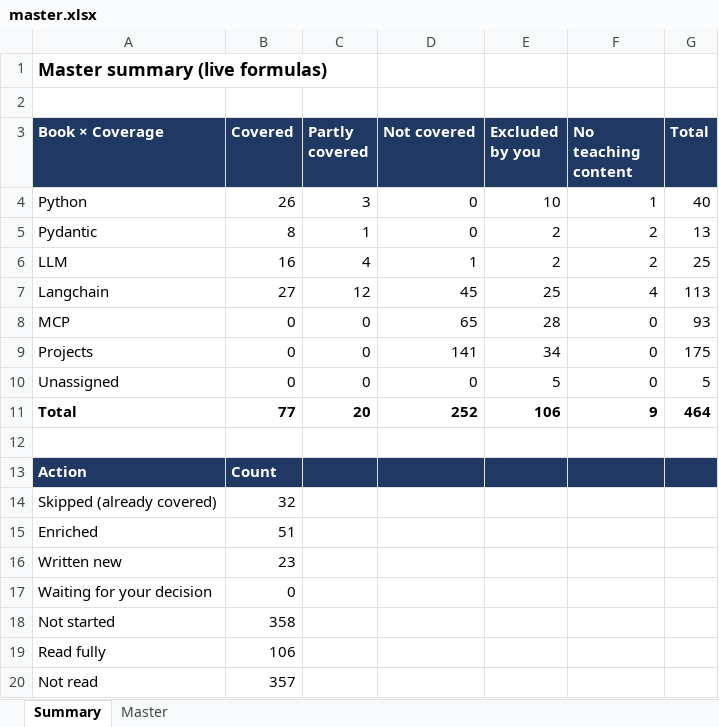
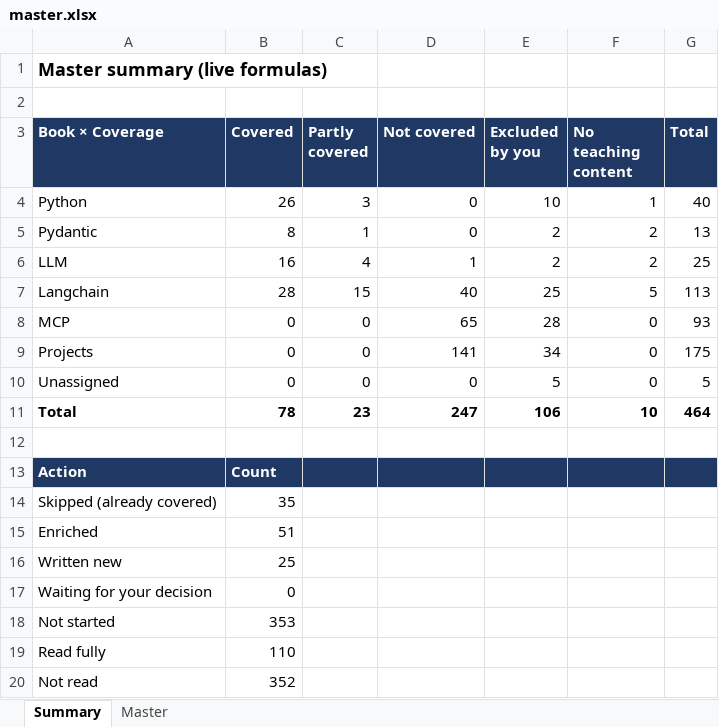
Before and after one commit to kiaanwankhede/MyNotes, an Excel workbook: master/master.xlsx, sheet Summary, drawn as a sheet; values as stored, in another font and other column widths than the file's, no borders; the diff names each change by its address in the sheet, - before the commit and + after, or states it on an @@ line.

```diff
--- a/master/master.xlsx (sheet Summary)
+++ b/master/master.xlsx (sheet Summary)
-B7 (Covered): 27
+B7 (Covered): 28
-C7 (Partly covered): 12
+C7 (Partly covered): 15
-D7 (Not covered): 45
+D7 (Not covered): 40
-F7 (No teaching content): 4
+F7 (No teaching content): 5
-B11 (Covered): 77
+B11 (Covered): 78
-C11 (Partly covered): 20
+C11 (Partly covered): 23
-D11 (Not covered): 252
+D11 (Not covered): 247
-F11 (No teaching content): 9
+F11 (No teaching content): 10
-B14 (Covered): 32
+B14 (Covered): 35
-B16 (Covered): 23
+B16 (Covered): 25
-B18 (Covered): 358
+B18 (Covered): 353
-B19 (Covered): 106
+B19 (Covered): 110
-B20 (Covered): 357
+B20 (Covered): 352
```
Also changed, not shown: sheet Master, 1 other file.
